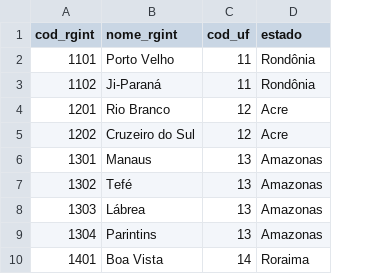
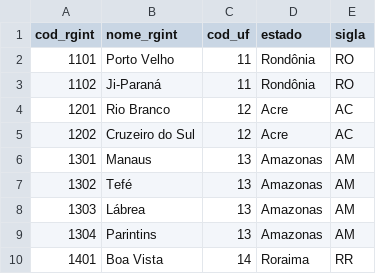
Before and after one commit to fabioFernandesBR/Painel-COVID-BR-estados-municipios-e-regioes, a CSV file: Tables/rgintermed.csv, drawn as a sheet; only a part is shown; the diff names each change by its address in the sheet, - before the commit and + after, or states it on an @@ line.

```diff
--- a/Tables/rgintermed.csv
+++ b/Tables/rgintermed.csv
+column E (sigla), rows 2-10: RO | RO | AC | AC | AM | AM | AM | AM | RR
```
Also changed, not shown: Tables/rgi.csv, Tables/tdf_estados.csv, 5 other files.
